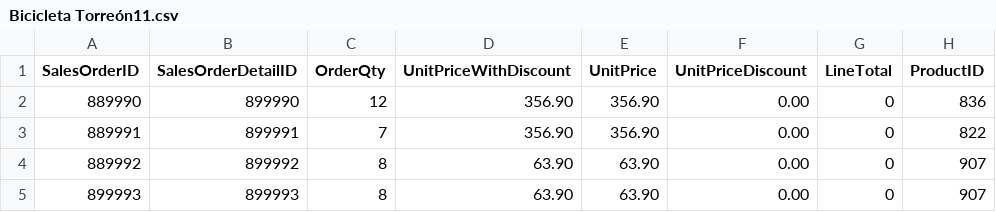
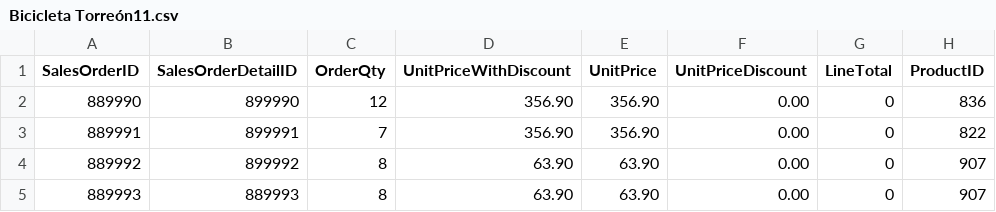
Before and after one commit to milton1999k/mineria-, a CSV file: Bicicleta Torreón11.csv, drawn as a sheet; only a part is shown; the diff names each change by its address in the sheet, - before the commit and + after, or states it on an @@ line.

Commit message:
Actualización Bicicleta Torreón11.csv

```diff
--- a/Bicicleta Torreón11.csv
+++ b/Bicicleta Torreón11.csv
-A5 (SalesOrderID): 899993
+A5 (SalesOrderID): 889993
-B5 (SalesOrderDetailID): 899993
+B5 (SalesOrderDetailID): 889993
```
